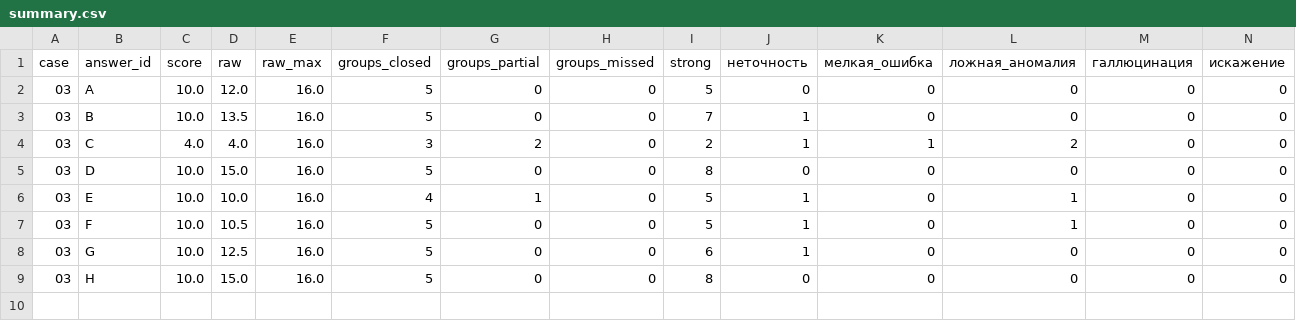
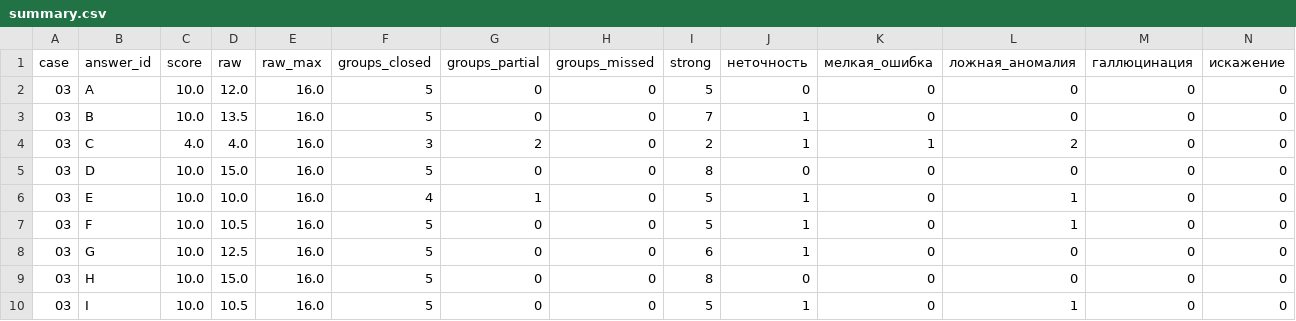
Before and after one commit to pavel-mlgn/system-analysis-with-llm, a CSV file: review/03-specs/final/summary.csv, drawn as a sheet; only a part is shown; rows hold the shown columns only; the diff names each change by its address in the sheet, - before the commit and + after, or states it on an @@ line.

```diff
--- a/review/03-specs/final/summary.csv
+++ b/review/03-specs/final/summary.csv
+row 10: 03 | I | 10.0 | 10.5 | 16.0 | 5 | 0 | 0 | 5 | 1 | 0 | 1 | 0 | 0
```
Also changed, not shown: review/01-recon/final/summary.csv, review/02-business-logic/final/summary.csv, 44 other files.
